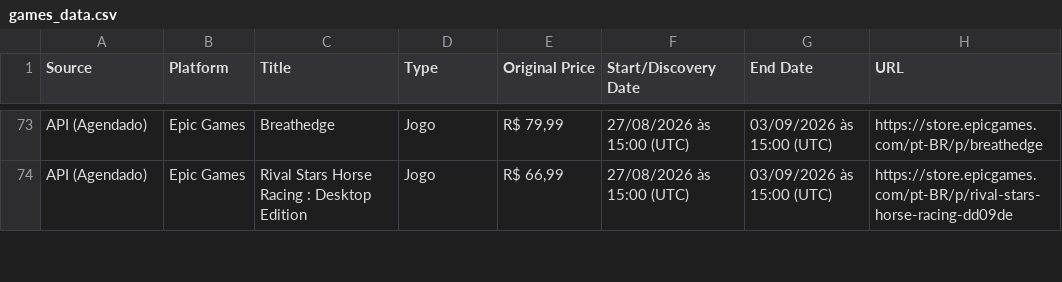
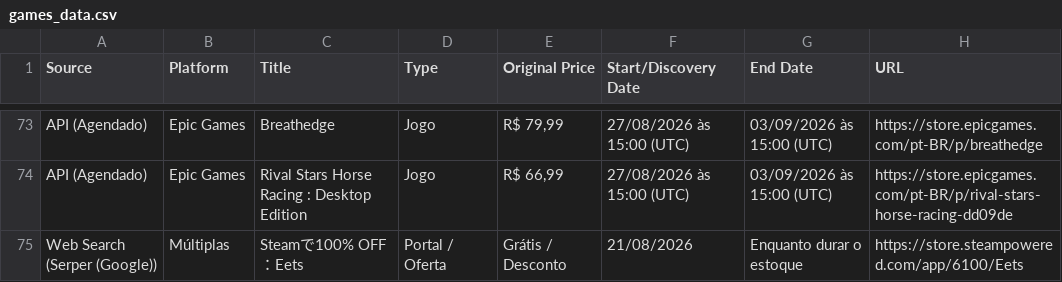
Before and after one commit to yuriluna85/games-for-free, a CSV file: games_data.csv, drawn as a sheet; only a part is shown, gaps mark what is left out; the diff covers the shown part only; the diff names each change by its address in the sheet, - before the commit and + after, or states it on an @@ line.

```diff
--- a/games_data.csv
+++ b/games_data.csv
+row 75: Web Search (Serper (Google)) | Múltiplas | Steamで100% OFF：Eets | Portal / Oferta | Grátis / Desconto | 21/08/2026 | Enquanto durar o estoque | https://store.steampowered.com/app/6100/Eets
```
Also changed, not shown: 3 added rows and 4 removed rows elsewhere in this file, 4 other files.
